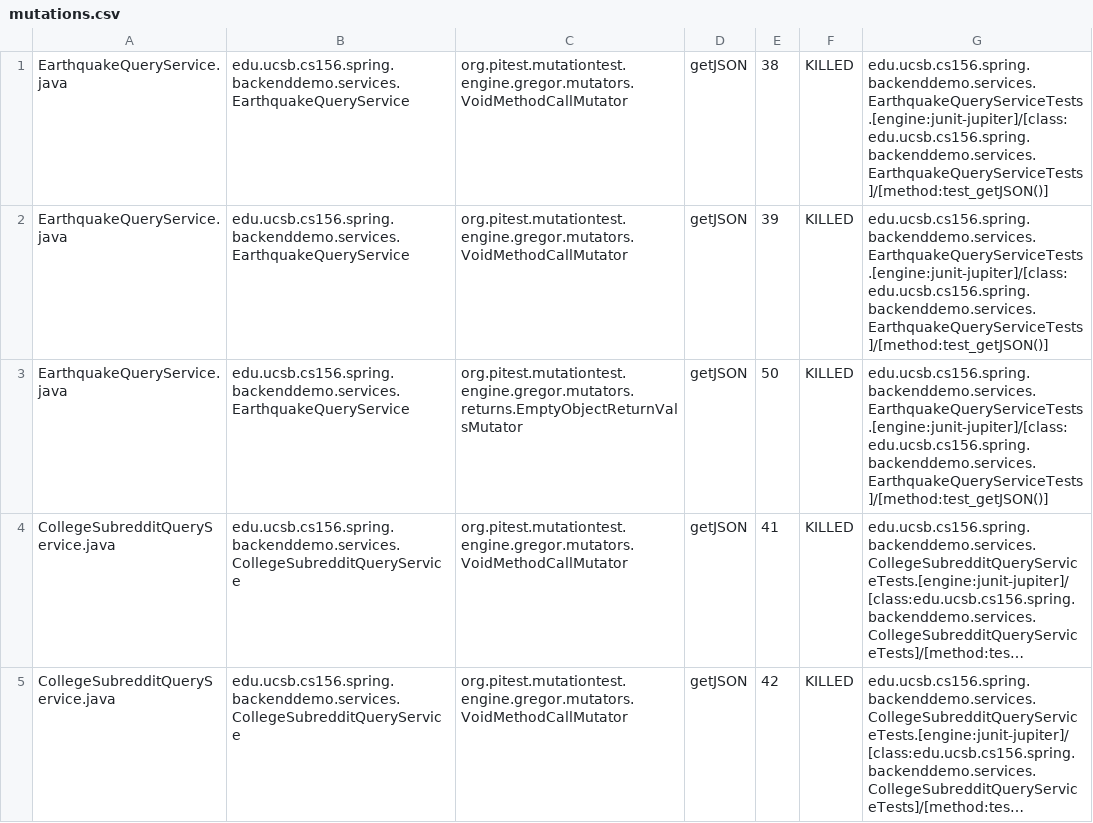
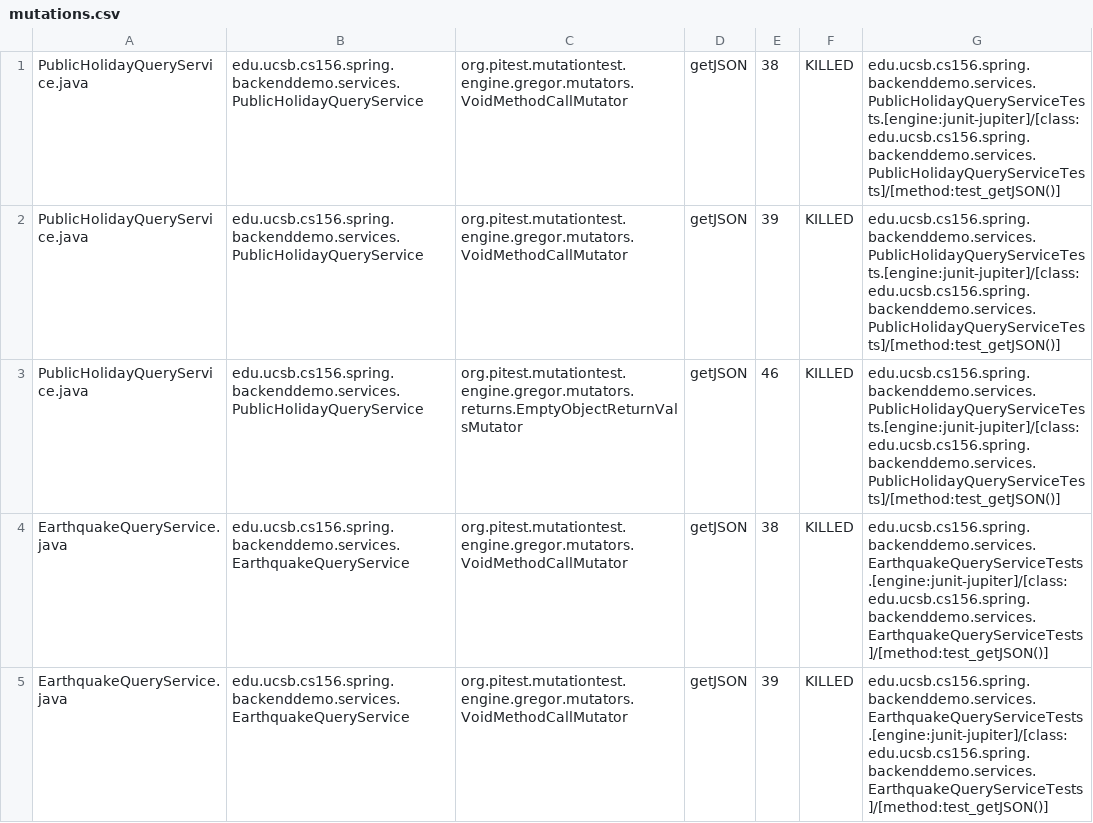
Before and after one commit to ucsb-cs156-m23/team01-m23-9am-2, a CSV file: pitest/mutations.csv, drawn as a sheet; only a part is shown; the shorter side is filled out with more unchanged rows; long unchanged cells end in …; the diff names each change by its address in the sheet, - before the commit and + after, or states it on an @@ line.

Commit message:
Deploying to gh-pages from @ ucsb-cs156-m23/team01-m23-9am-2@7f19985afbd438cd65de43f66e8c0d59e6c21124 🚀

```diff
--- a/pitest/mutations.csv
+++ b/pitest/mutations.csv
+row 1: PublicHolidayQueryService.java | edu.ucsb.cs156.spring.backenddemo.services.PublicHolidayQueryService | org.pitest.mutationtest.engine.gregor.mutators.VoidMethodCallMutator | getJSON | 38 | KILLED | edu.ucsb.cs156.spring.backenddemo.services.PublicHolidayQueryServiceTests.[engine:junit-jupiter]/[class:edu.ucsb.cs156.spring.backenddemo.services.PublicHolidayQueryServiceTests]/[method:test_getJSON()]
+row 2: PublicHolidayQueryService.java | edu.ucsb.cs156.spring.backenddemo.services.PublicHolidayQueryService | org.pitest.mutationtest.engine.gregor.mutators.VoidMethodCallMutator | getJSON | 39 | KILLED | edu.ucsb.cs156.spring.backenddemo.services.PublicHolidayQueryServiceTests.[engine:junit-jupiter]/[class:edu.ucsb.cs156.spring.backenddemo.services.PublicHolidayQueryServiceTests]/[method:test_getJSON()]
+row 3: PublicHolidayQueryService.java | edu.ucsb.cs156.spring.backenddemo.services.PublicHolidayQueryService | org.pitest.mutationtest.engine.gregor.mutators.returns.EmptyObjectReturnValsMutator | getJSON | 46 | KILLED | edu.ucsb.cs156.spring.backenddemo.services.PublicHolidayQueryServiceTests.[engine:junit-jupiter]/[class:edu.ucsb.cs156.spring.backenddemo.services.PublicHolidayQueryServiceTests]/[method:test_getJSON()]
```
Also changed, not shown: 11 other files.
